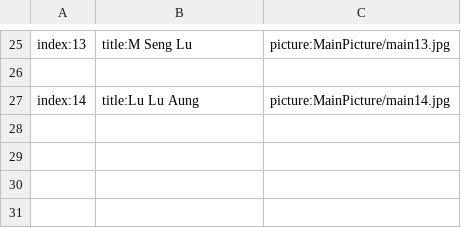
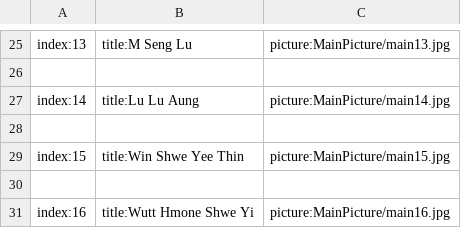
Before and after one commit to secretnaruto/gh_girl_wallpaper, a CSV file: main_category.csv, drawn as a sheet; only a part is shown, gaps mark what is left out; the diff names each change by its address in the sheet, - before the commit and + after, or states it on an @@ line.

Commit message:
Update main_category.csv

```diff
--- a/main_category.csv
+++ b/main_category.csv
+row 28: (empty)
+row 29: index:15 | title:Win Shwe Yee Thin | picture:MainPicture/main15.jpg
+row 30: (empty)
+row 31: index:16 | title:Wutt Hmone Shwe Yi | picture:MainPicture/main16.jpg
```
